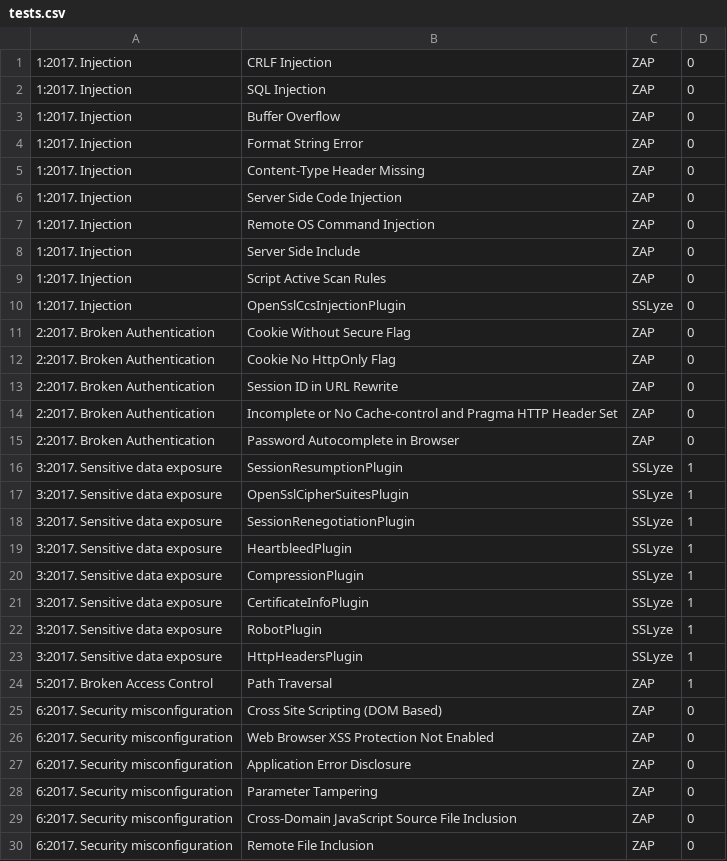
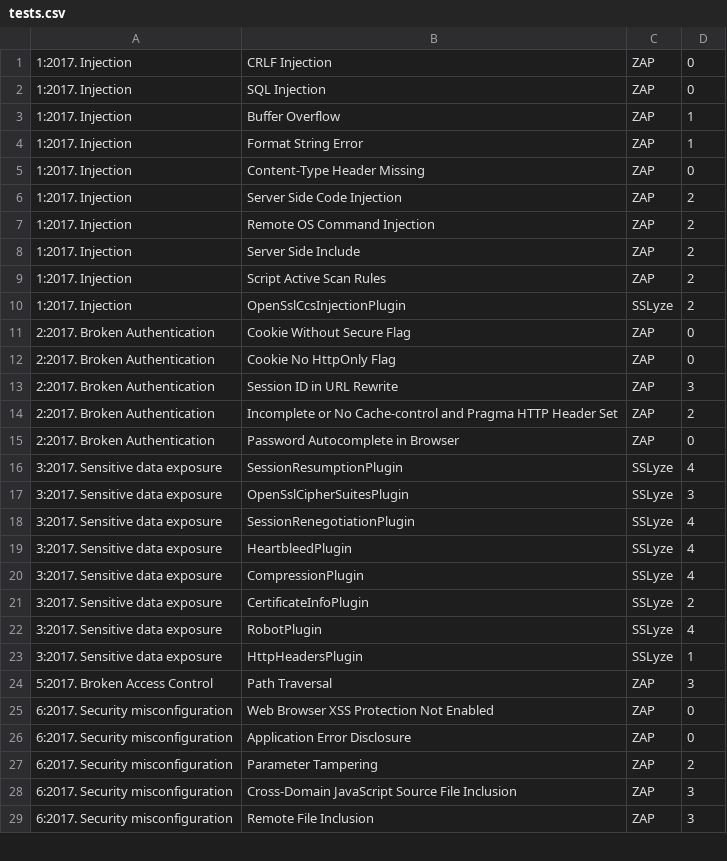
Before and after one commit to Vermshi/Security-Research-Project, a CSV file: src/tests.csv, drawn as a sheet; only a part is shown; the diff covers the shown part only.

```diff
--- a/src/tests.csv
+++ b/src/tests.csv
@@ -2,29 +2,28 @@
 1:2017. Injection,SQL Injection,ZAP,0
-1:2017. Injection,Buffer Overflow,ZAP,0
-1:2017. Injection,Format String Error,ZAP,0
+1:2017. Injection,Buffer Overflow,ZAP,1
+1:2017. Injection,Format String Error,ZAP,1
 1:2017. Injection,Content-Type Header Missing,ZAP,0
-1:2017. Injection,Server Side Code Injection,ZAP,0
-1:2017. Injection,Remote OS Command Injection,ZAP,0
-1:2017. Injection,Server Side Include,ZAP,0
-1:2017. Injection,Script Active Scan Rules,ZAP,0
-1:2017. Injection,OpenSslCcsInjectionPlugin,SSLyze,0
+1:2017. Injection,Server Side Code Injection,ZAP,2
+1:2017. Injection,Remote OS Command Injection,ZAP,2
+1:2017. Injection,Server Side Include,ZAP,2
+1:2017. Injection,Script Active Scan Rules,ZAP,2
+1:2017. Injection,OpenSslCcsInjectionPlugin,SSLyze,2
 2:2017. Broken Authentication,Cookie Without Secure Flag,ZAP,0
 2:2017. Broken Authentication,Cookie No HttpOnly Flag,ZAP,0
-2:2017. Broken Authentication,Session ID in URL Rewrite,ZAP,0
-2:2017. Broken Authentication,Incomplete or No Cache-control and Pragma HTTP Header Set,ZAP,0
+2:2017. Broken Authentication,Session ID in URL Rewrite,ZAP,3
+2:2017. Broken Authentication,Incomplete or No Cache-control and Pragma HTTP Header Set,ZAP,2
 2:2017. Broken Authentication,Password Autocomplete in Browser,ZAP,0
-3:2017. Sensitive data exposure,SessionResumptionPlugin,SSLyze,1
-3:2017. Sensitive data exposure,OpenSslCipherSuitesPlugin,SSLyze,1
-3:2017. Sensitive data exposure,SessionRenegotiationPlugin,SSLyze,1
-3:2017. Sensitive data exposure,HeartbleedPlugin,SSLyze,1
-3:2017. Sensitive data exposure,CompressionPlugin,SSLyze,1
-3:2017. Sensitive data exposure,CertificateInfoPlugin,SSLyze,1
-3:2017. Sensitive data exposure,RobotPlugin,SSLyze,1
+3:2017. Sensitive data exposure,SessionResumptionPlugin,SSLyze,4
+3:2017. Sensitive data exposure,OpenSslCipherSuitesPlugin,SSLyze,3
+3:2017. Sensitive data exposure,SessionRenegotiationPlugin,SSLyze,4
+3:2017. Sensitive data exposure,HeartbleedPlugin,SSLyze,4
+3:2017. Sensitive data exposure,CompressionPlugin,SSLyze,4
+3:2017. Sensitive data exposure,CertificateInfoPlugin,SSLyze,2
+3:2017. Sensitive data exposure,RobotPlugin,SSLyze,4
 3:2017. Sensitive data exposure,HttpHeadersPlugin,SSLyze,1
-5:2017. Broken Access Control,Path Traversal,ZAP,1
-6:2017. Security misconfiguration,Cross Site Scripting (DOM Based),ZAP,0
+5:2017. Broken Access Control,Path Traversal,ZAP,3
 6:2017. Security misconfiguration,Web Browser XSS Protection Not Enabled,ZAP,0
 6:2017. Security misconfiguration,Application Error Disclosure,ZAP,0
-6:2017. Security misconfiguration,Parameter Tampering,ZAP,0
-6:2017. Security misconfiguration,Cross-Domain JavaScript Source File Inclusion,ZAP,0
-6:2017. Security misconfiguration,Remote File Inclusion,ZAP,0
+6:2017. Security misconfiguration,Parameter Tampering,ZAP,2
+6:2017. Security misconfiguration,Cross-Domain JavaScript Source File Inclusion,ZAP,3
+6:2017. Security misconfiguration,Remote File Inclusion,ZAP,3
```
Also changed, not shown: 13 edited cells elsewhere in this file, 2 other files.
